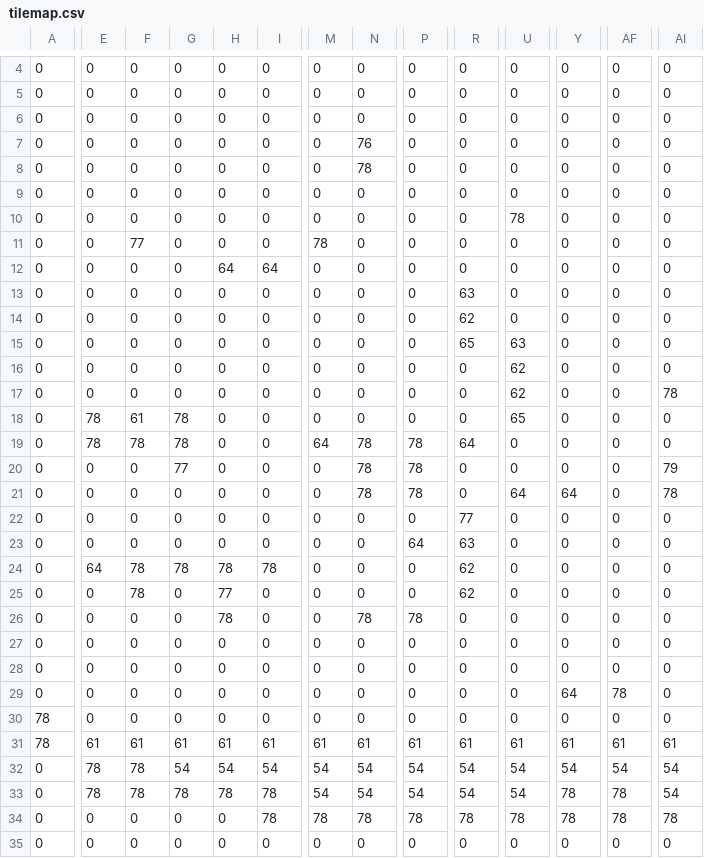
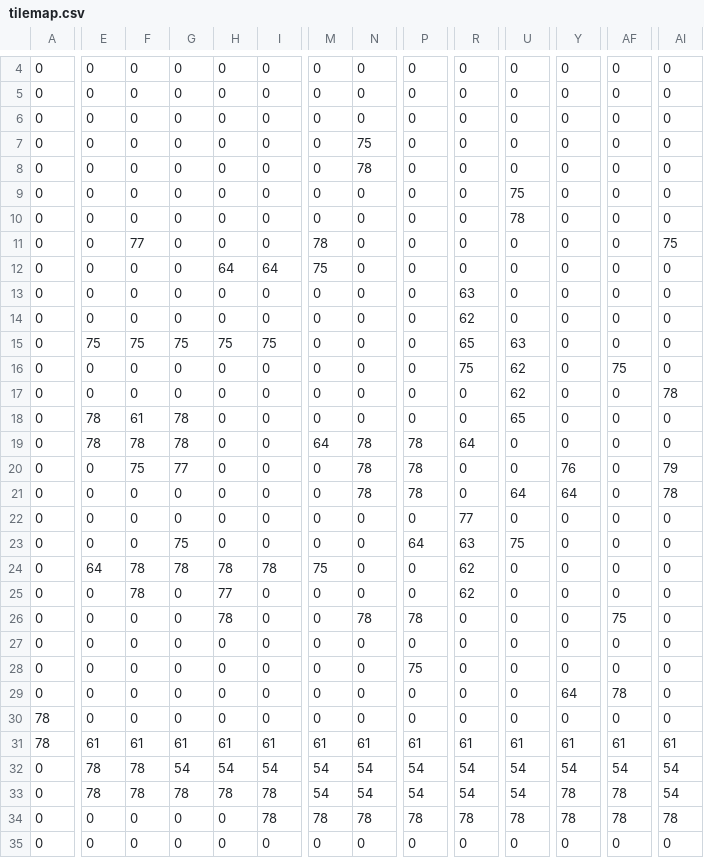
Before and after one commit to euske/ld29-beneath, a CSV file: assets/levels/tilemap.csv, drawn as a sheet; only a part is shown, gaps mark what is left out; the diff names each change by its address in the sheet, - before the commit and + after, or states it on an @@ line.

```diff
--- a/assets/levels/tilemap.csv
+++ b/assets/levels/tilemap.csv
-N7: 76
+N7: 75
-U9: 0
+U9: 75
-AI11: 0
+AI11: 75
-M12: 0
+M12: 75
-E15: 0
+E15: 75
-F15: 0
+F15: 75
-G15: 0
+G15: 75
-H15: 0
+H15: 75
-I15: 0
+I15: 75
-R16: 0
+R16: 75
-AF16: 0
+AF16: 75
-F20: 0
+F20: 75
-Y20: 0
+Y20: 76
-G23: 0
+G23: 75
-U23: 0
+U23: 75
-M24: 0
+M24: 75
-AF26: 0
+AF26: 75
-P28: 0
+P28: 75
```
Also changed, not shown: assets/levels/dirtmap.csv, 13 other files.
